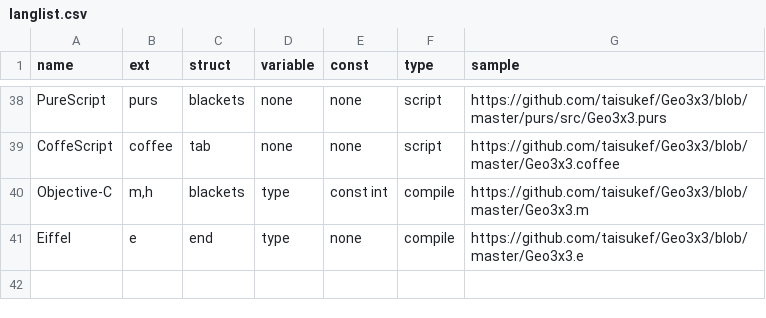
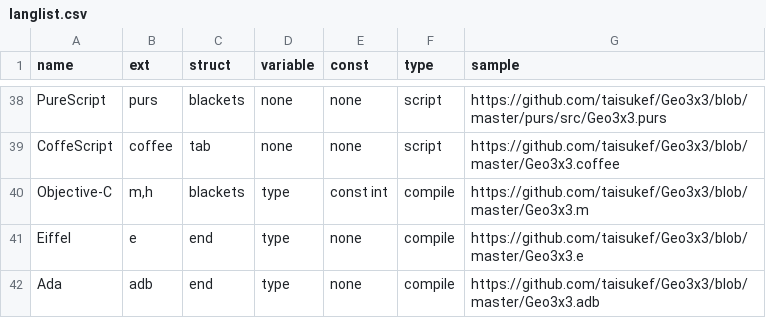
Before and after one commit to taisukef/Geo3x3, a CSV file: langlist.csv, drawn as a sheet; only a part is shown, gaps mark what is left out; the diff names each change by its address in the sheet, - before the commit and + after, or states it on an @@ line.

Commit message:
add add, langlist.csv, .gitignore

```diff
--- a/langlist.csv
+++ b/langlist.csv
+row 42: Ada | adb | end | type | none | compile | https://github.com/taisukef/Geo3x3/blob/master/Geo3x3.adb
```
Also changed, not shown: 2 other files.
